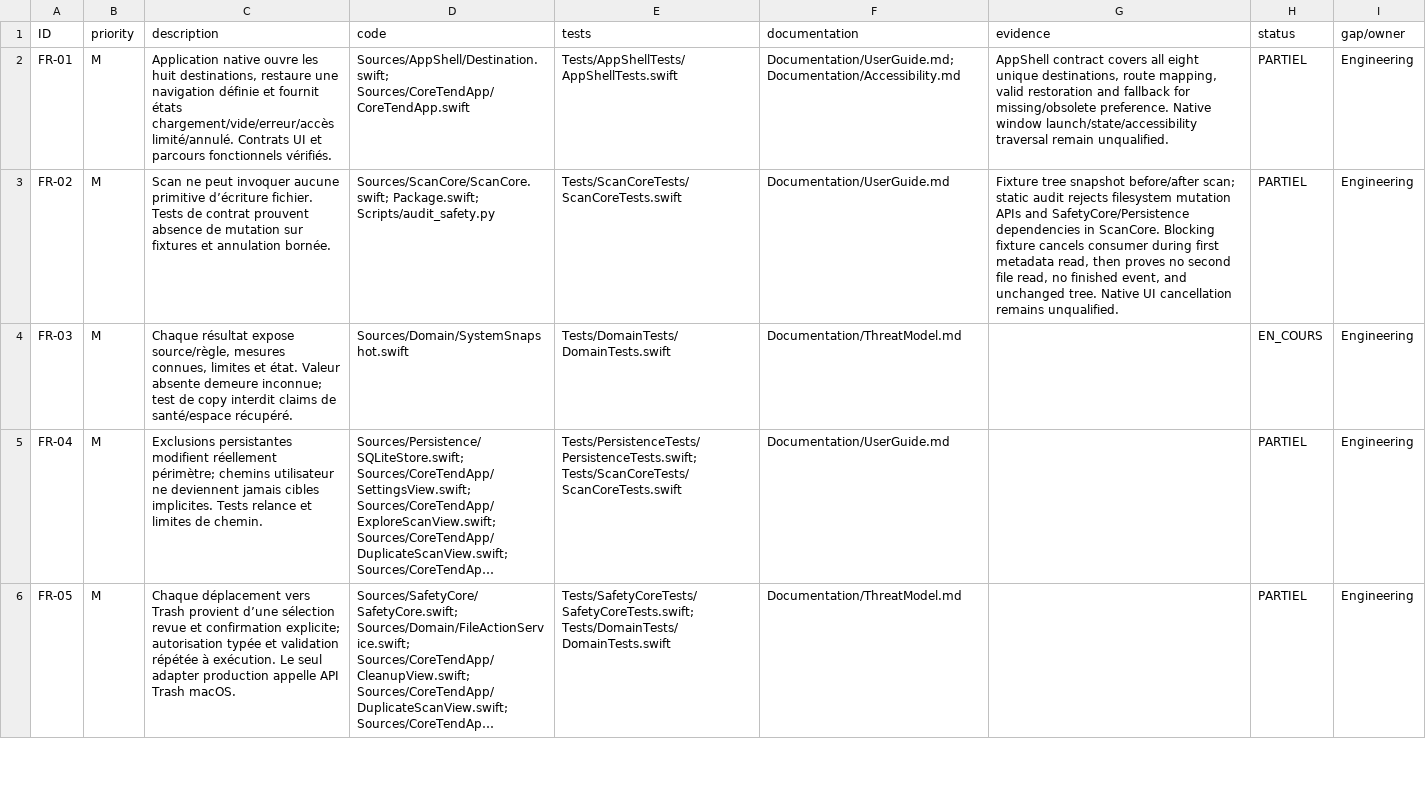
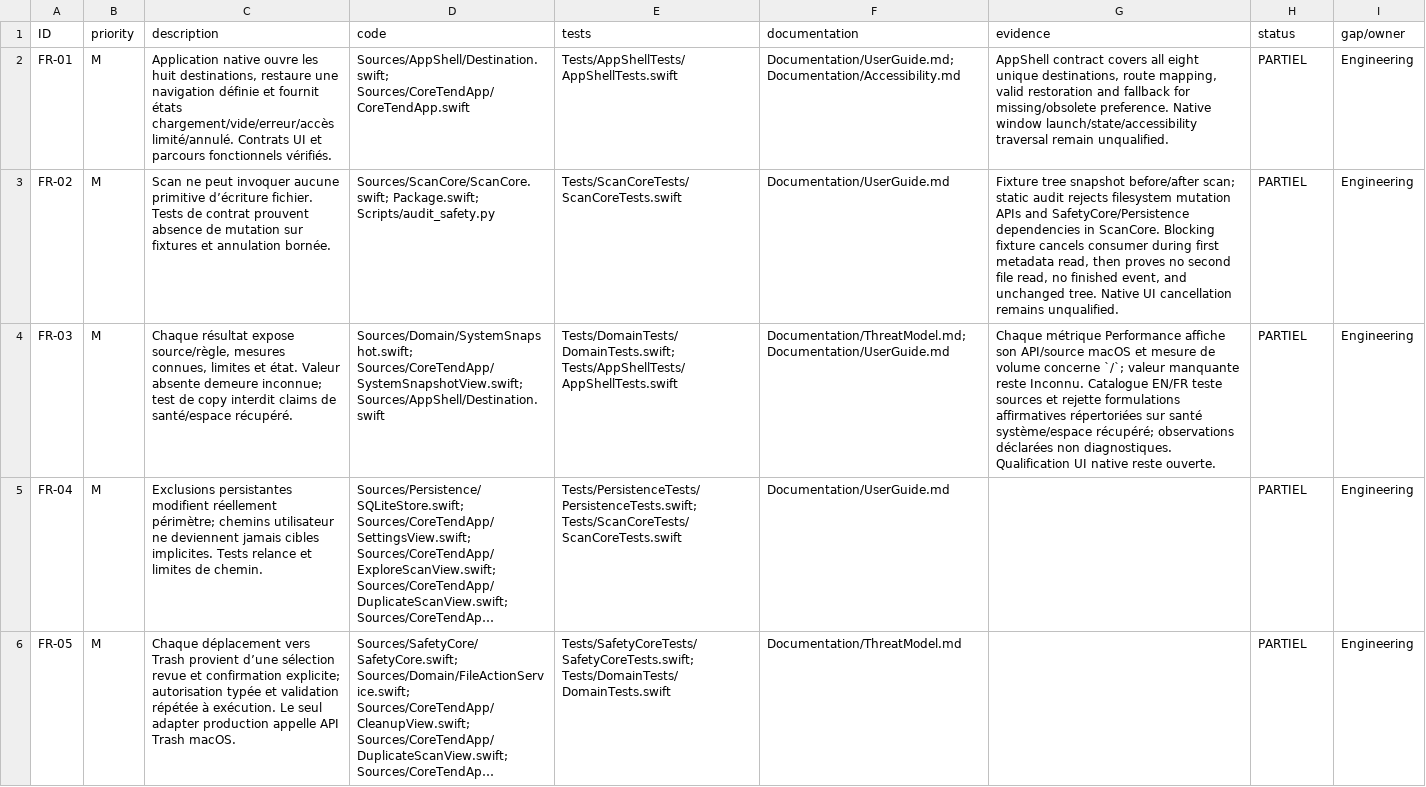
Before and after one commit to ahmetbsbnr/coretend, a CSV file: Documentation/Traceability.csv, drawn as a sheet; only a part is shown; long unchanged cells end in …; the diff names each change by its address in the sheet, - before the commit and + after, or states it on an @@ line.

Commit message:
feat: show performance measurement provenance

```diff
--- a/Documentation/Traceability.csv
+++ b/Documentation/Traceability.csv
-D4 (code): Sources/Domain/SystemSnapshot.swift
+D4 (code): Sources/Domain/SystemSnapshot.swift; Sources/CoreTendApp/SystemSnapshotView.swift; Sources/AppShell/Destination.swift
-E4 (tests): Tests/DomainTests/DomainTests.swift
+E4 (tests): Tests/DomainTests/DomainTests.swift; Tests/AppShellTests/AppShellTests.swift
-F4 (documentation): Documentation/ThreatModel.md
+F4 (documentation): Documentation/ThreatModel.md; Documentation/UserGuide.md
-G4 (evidence): (empty)
+G4 (evidence): Chaque métrique Performance affiche son API/source macOS et mesure de volume concerne `/`; valeur manquante reste Inconnu. Catalogue EN/FR teste sources et rejette formulations affirmatives répertoriées sur santé système/espace récupéré; observations déclarées non diagnostiques. Qualification UI native reste ouverte.
-H4 (status): EN_COURS
+H4 (status): PARTIEL
```
Also changed, not shown: 5 other files.
